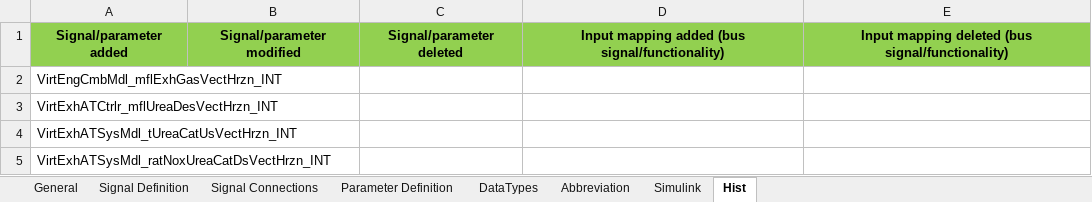
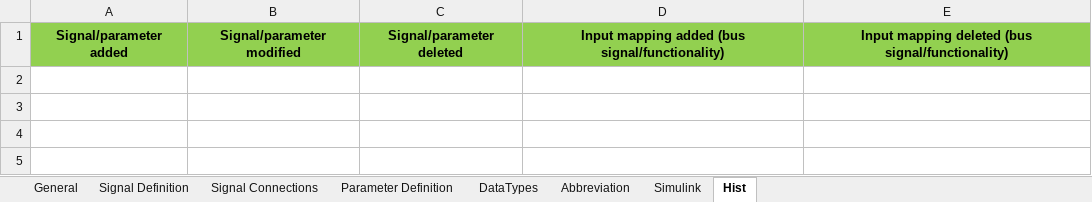
Before and after one commit to eozatay/optitruck_simulator, an Excel workbook: Environment_Specification.xlsm, sheet Hist, drawn as a sheet; values as stored, in another font and other column widths than the file's, no borders; the diff names each change by its address in the sheet, - before the commit and + after, or states it on an @@ line.

```diff
--- a/Environment_Specification.xlsm (sheet Hist)
+++ b/Environment_Specification.xlsm (sheet Hist)
-row 2: VirtEngCmbMdl_mflExhGasVectHrzn_INT
-row 3: VirtExhATCtrlr_mflUreaDesVectHrzn_INT
-row 4: VirtExhATSysMdl_tUreaCatUsVectHrzn_INT
-row 5: VirtExhATSysMdl_ratNoxUreaCatDsVectHrzn_INT
```
Also changed, not shown: sheet Signal Definition, sheet Signal Connections, sheet Parameter Definition, sheet Simulink, sheet Abbreviation, charts or pictures.
